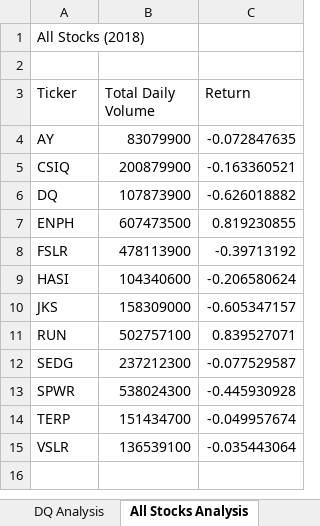
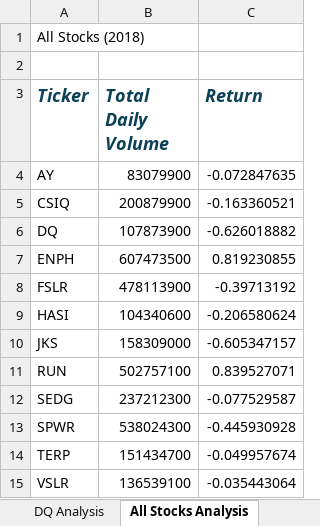
Before and after one commit to julianadvds/stock-analysis, an Excel workbook: green_stocks.xlsm, sheet All Stocks Analysis, drawn as a sheet; values as stored, in another font and other column widths than the file's, no borders; the diff names each change by its address in the sheet, - before the commit and + after, or states it on an @@ line.

Commit message:
Add files via upload
formatting

```diff
--- a/green_stocks.xlsm (sheet All Stocks Analysis)
+++ b/green_stocks.xlsm (sheet All Stocks Analysis)
@@ A3:C3 bold: off → on, italic: off → on, text colour: black → #0C4158, text size: larger @@
```
